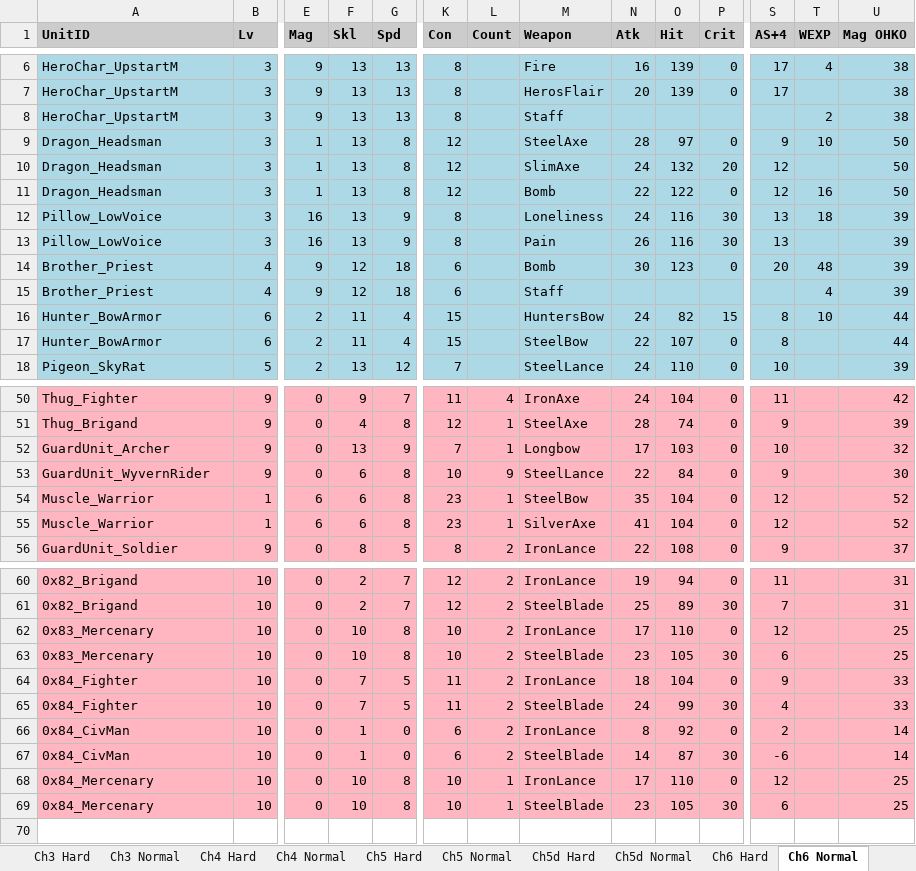
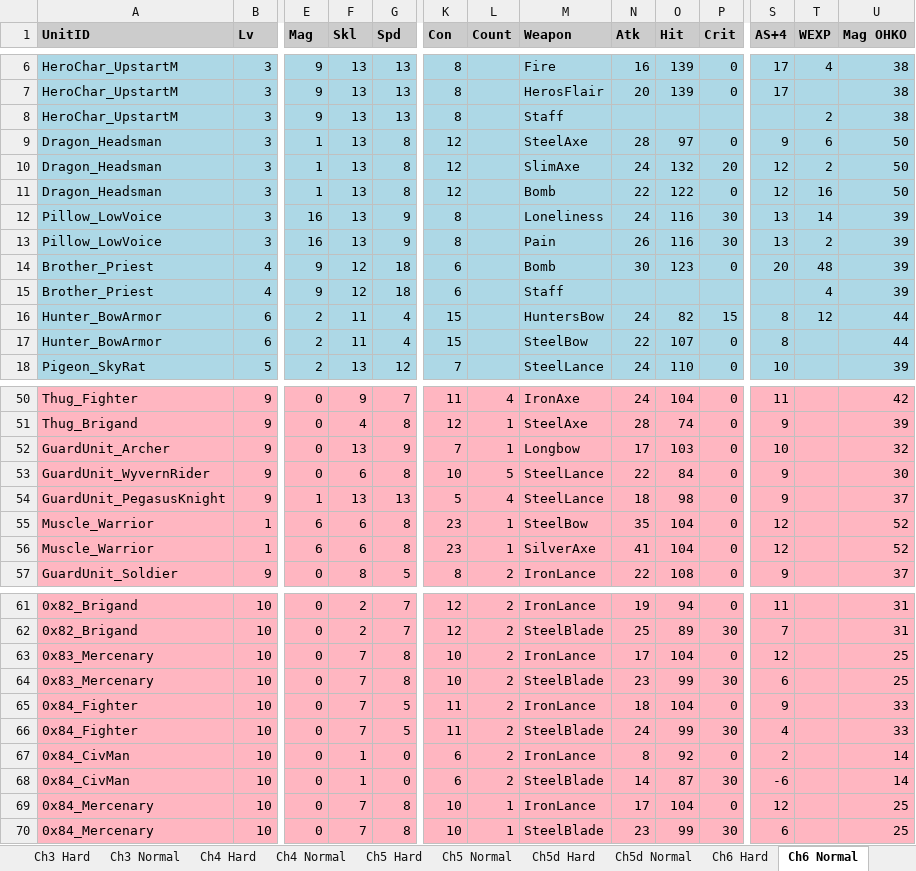
Before and after one commit to kanstyle/FisherKing-Public, an Excel workbook: unit_stats.xlsx, sheet Ch6 Normal, drawn as a sheet; only a part is shown, gaps mark what is left out; values as stored, in another font and other column widths than the file's, no borders; addresses are those after the commit; rows hold the shown columns only; the diff covers the shown part only; the diff names each change by its address in the sheet, - before the commit and + after, or states it on an @@ line.

```diff
--- a/unit_stats.xlsx (sheet Ch6 Normal)
+++ b/unit_stats.xlsx (sheet Ch6 Normal)
-T9 (WEXP): 10
+T9 (WEXP): 6
-T10 (WEXP): (empty)
+T10 (WEXP): 2
-T12 (WEXP): 18
+T12 (WEXP): 14
-T13 (WEXP): (empty)
+T13 (WEXP): 2
-T16 (WEXP): 10
+T16 (WEXP): 12
-L53 (Count): 9
+L53 (Count): 5
+row 54: GuardUnit_PegasusKnight | 9 | 1 | 13 | 13 | 5 | 4 | SteelLance | 18 | 98 | 0 | 9 |  | 37
-F63:F64 (Skl): 10
+F63:F64 (Skl): 7
-O63 (Hit): 110
+O63 (Hit): 104
-O64 (Hit): 105
+O64 (Hit): 99
-F69:F70 (Skl): 10
+F69:F70 (Skl): 7
-O69 (Hit): 110
+O69 (Hit): 104
-O70 (Hit): 105
+O70 (Hit): 99
```
Also changed, not shown: 4 edited cells elsewhere in this sheet, sheet Ch6 Hard, sheet Ch7 Normal, sheet Ch7 Hard, sheet Ch1 Normal, sheet Ch1 Hard, sheet Ch5 Normal, 7 more sheets, chapter_items.xlsx, 39 other files.
